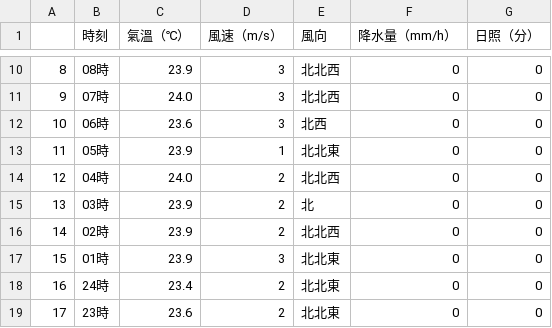
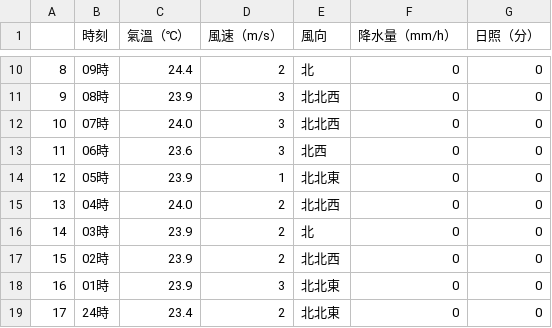
Before and after one commit to chingcchen/tokyo_weather, a CSV file: daily/27-Jul-2017.csv, drawn as a sheet; only a part is shown, gaps mark what is left out; the diff covers the shown part only.

```diff
--- a/daily/27-Jul-2017.csv
+++ b/daily/27-Jul-2017.csv
@@ -10,10 +10,10 @@
-8,08時,23.9,3,北北西,0,0
-9,07時,24.0,3,北北西,0,0
-10,06時,23.6,3,北西,0,0
-11,05時,23.9,1,北北東,0,0
-12,04時,24.0,2,北北西,0,0
-13,03時,23.9,2,北,0,0
-14,02時,23.9,2,北北西,0,0
-15,01時,23.9,3,北北東,0,0
-16,24時,23.4,2,北北東,0,0
-17,23時,23.6,2,北北東,0,0
+8,09時,24.4,2,北,0,0
+9,08時,23.9,3,北北西,0,0
+10,07時,24.0,3,北北西,0,0
+11,06時,23.6,3,北西,0,0
+12,05時,23.9,1,北北東,0,0
+13,04時,24.0,2,北北西,0,0
+14,03時,23.9,2,北,0,0
+15,02時,23.9,2,北北西,0,0
+16,01時,23.9,3,北北東,0,0
+17,24時,23.4,2,北北東,0,0
```
Also changed, not shown: 44 edited cells elsewhere in this file.
